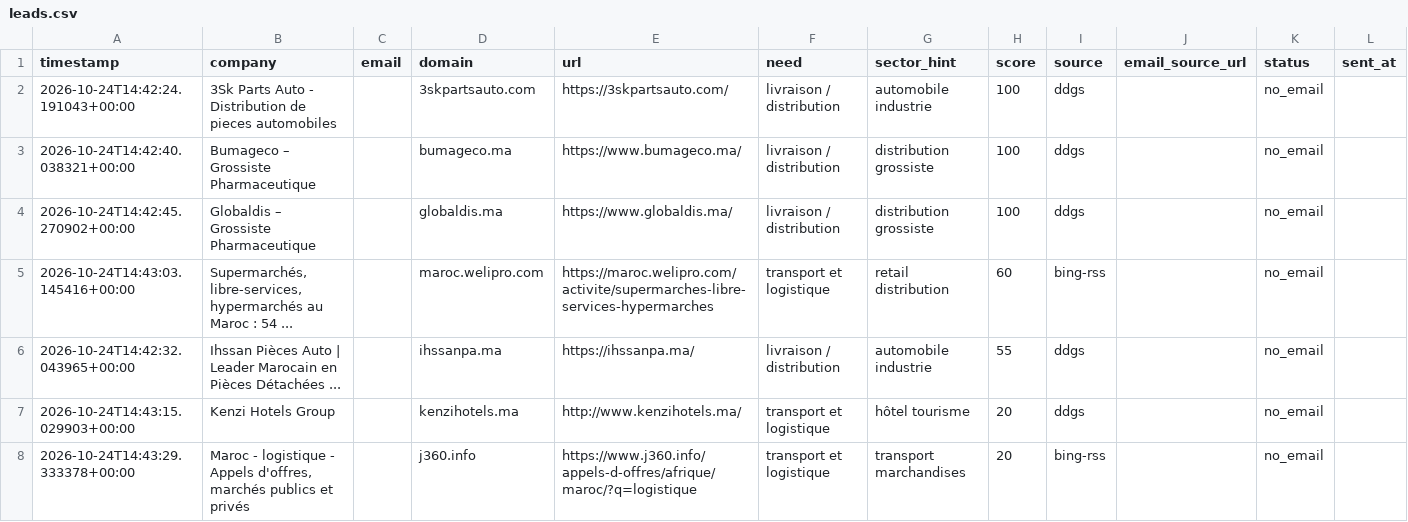
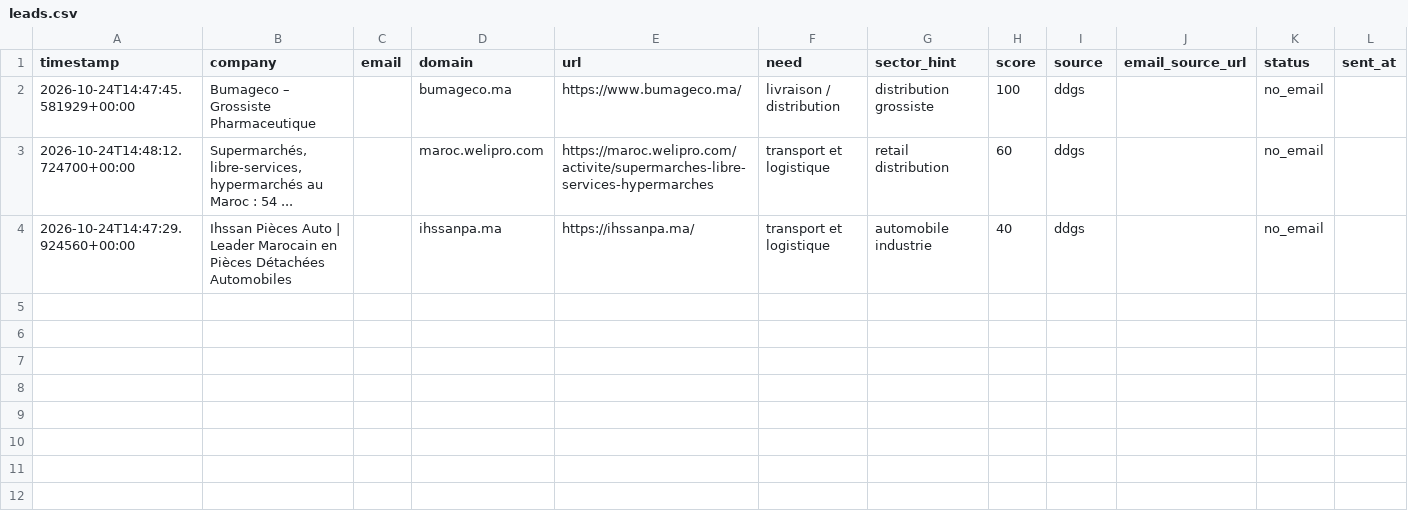
Before and after one commit to OMAR3689/OMAR3689, a CSV file: transport-lead-agent/data/leads.csv, drawn as a sheet; only a part is shown; removed rows and columns are numbered as before the commit, all else as after; rows hold the shown columns only; the diff names each change by its address in the sheet, - before the commit and + after, or states it on an @@ line.

```diff
--- a/transport-lead-agent/data/leads.csv
+++ b/transport-lead-agent/data/leads.csv
-row 2: 2026-10-24T14:42:24.191043+00:00 | 3Sk Parts Auto - Distribution de pieces automobiles |  | 3skpartsauto.com | https://3skpartsauto.com/ | livraison / distribution | automobile industrie | 100 | ddgs |  | no_email
-A2 (timestamp): 2026-10-24T14:42:40.038321+00:00
+A2 (timestamp): 2026-10-24T14:47:45.581929+00:00
-row 4: 2026-10-24T14:42:45.270902+00:00 | Globaldis – Grossiste Pharmaceutique |  | globaldis.ma | https://www.globaldis.ma/ | livraison / distribution | distribution grossiste | 100 | ddgs |  | no_email
-A3 (timestamp): 2026-10-24T14:43:03.145416+00:00
+A3 (timestamp): 2026-10-24T14:48:12.724700+00:00
-I3 (source): bing-rss
+I3 (source): ddgs
-A4 (timestamp): 2026-10-24T14:42:32.043965+00:00
+A4 (timestamp): 2026-10-24T14:47:29.924560+00:00
-B4 (company): …Pièces Détachées ...
+B4 (company): …Pièces Détachées Automobiles
-F4 (need): livraison / distribution
+F4 (need): transport et logistique
-H4 (score): 55
+H4 (score): 40
-row 7: 2026-10-24T14:43:15.029903+00:00 | Kenzi Hotels Group |  | kenzihotels.ma | http://www.kenzihotels.ma/ | transport et logistique | hôtel tourisme | 20 | ddgs |  | no_email
-row 8: 2026-10-24T14:43:29.333378+00:00 | Maroc - logistique - Appels d'offres, marchés publics et privés |  | j360.info | https://www.j360.info/appels-d-offres/afrique/maroc/?q=logistique | transport et logistique | transport marchandises | 20 | bing-rss |  | no_email
```
Also changed, not shown: 1 other file.
